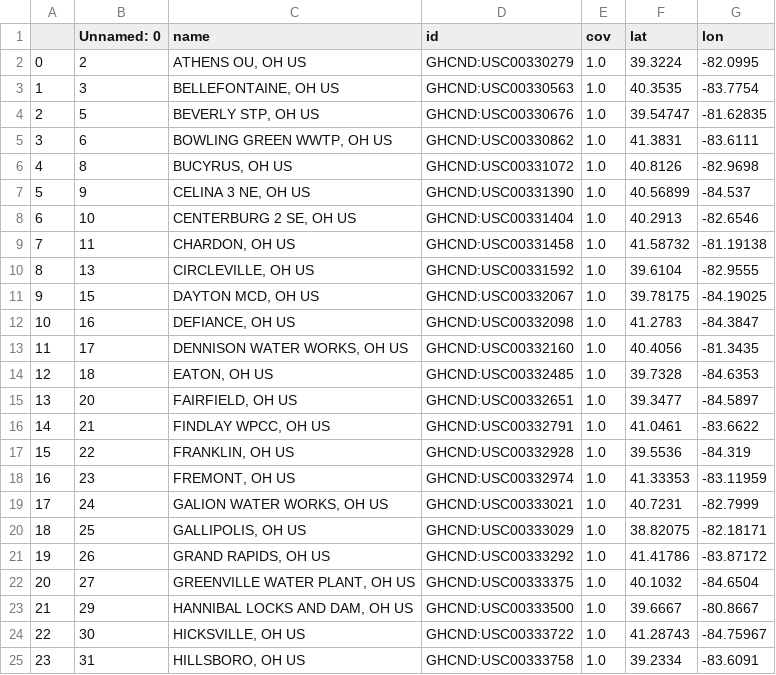
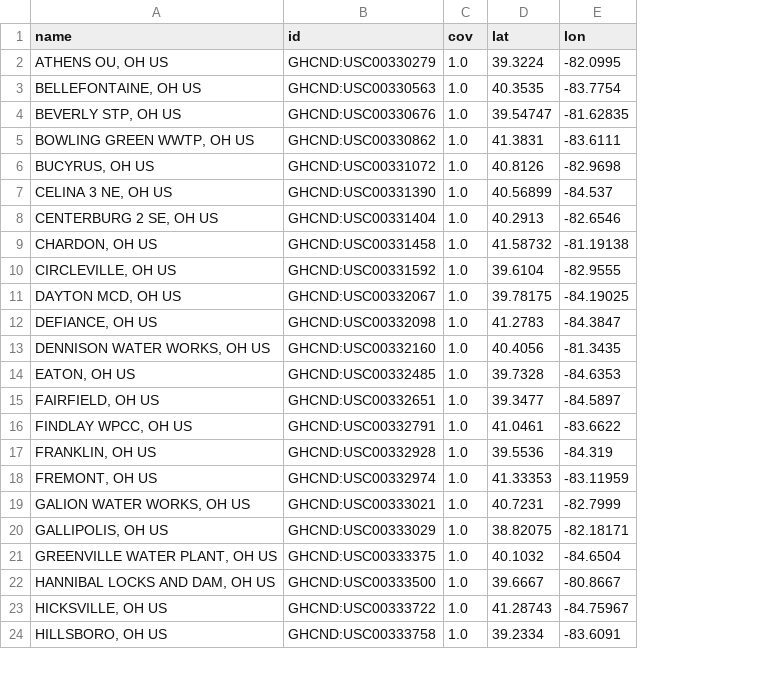
Before and after one commit to Bertruss/randomprocessFinal, a CSV file: helper scripts/stations_list_rev3.csv, drawn as a sheet; only a part is shown; the diff names each change by its address in the sheet, - before the commit and + after, or states it on an @@ line.

Commit message:
wip, fixed issue with one of the observation stations lacking temperature data coverage

```diff
--- a/helper scripts/stations_list_rev3.csv
+++ b/helper scripts/stations_list_rev3.csv
-column A, rows 2-20: 0 | 1 | 2 | 3 | 4 | 5 | 6 | 7 | 8 | 9 | 10 | 11 | 12 | 13 | 14 | 15 | 16 | 17 | 18; rows 22-25: 20 | 21 | 22 | 23
-column B (Unnamed: 0), rows 2-20: 2 | 3 | 5 | 6 | 8 | 9 | 10 | 11 | 13 | 15 | 16 | 17 | 18 | 20 | 21 | 22 | 23 | 24 | 25; rows 22-25: 27 | 29 | 30 | 31
-row 21: 19 | 26 | GRAND RAPIDS, OH US | GHCND:USC00333292 | 1.0 | 41.41786 | -83.87172
```
Also changed, not shown: 3 other files.
